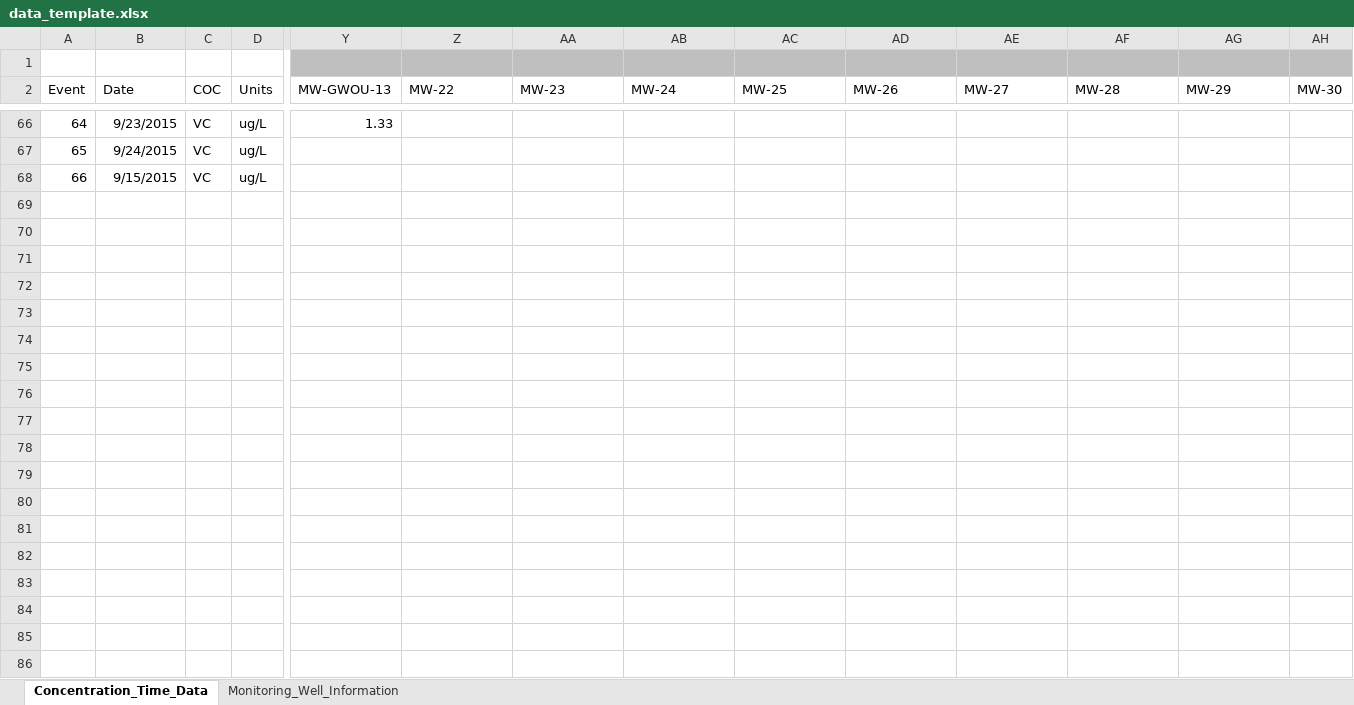
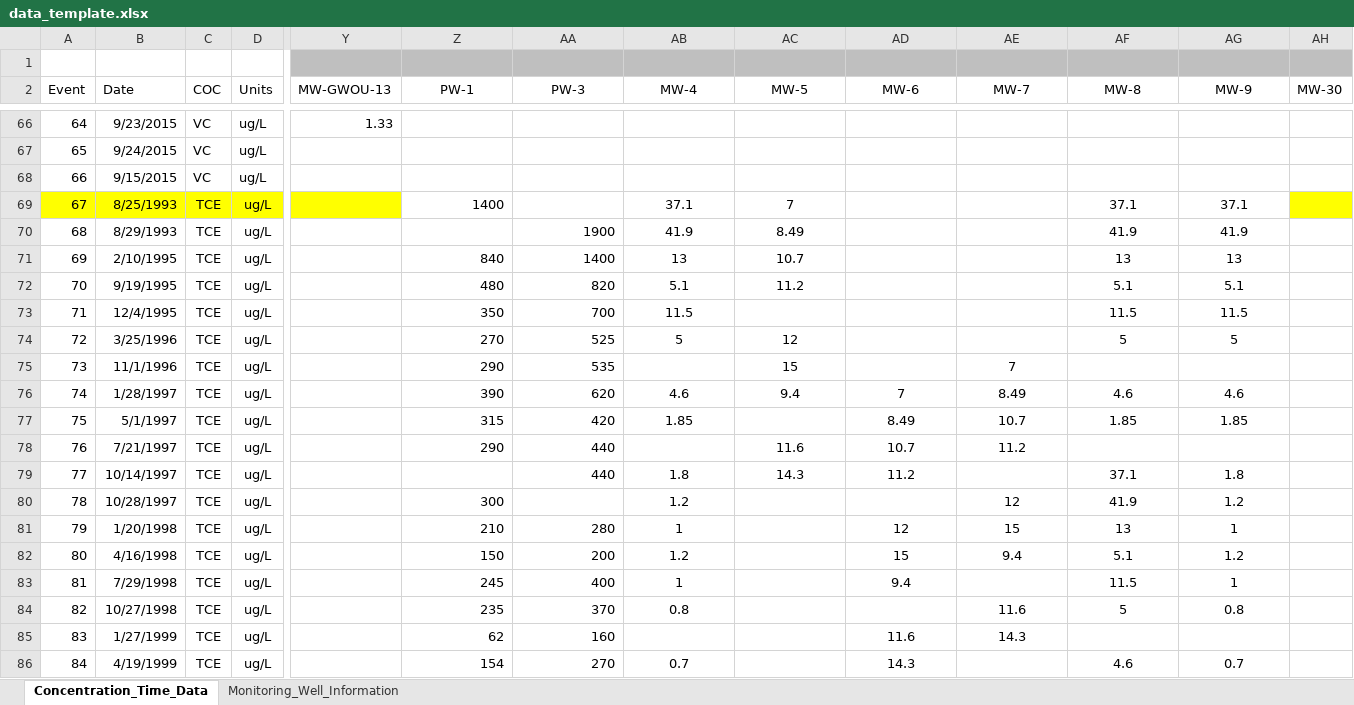
Before and after one commit to GSIEnvironmental/5648_TA2-Transition-Assessment-Assistant_1a, an Excel workbook: data/data_template.xlsx, sheet Concentration_Time_Data, drawn as a sheet; only a part is shown, gaps mark what is left out; values as stored, in another font and other column widths than the file's, no borders; rows hold the shown columns only; the diff covers the shown part only; the diff names each change by its address in the sheet, - before the commit and + after, or states it on an @@ line.

```diff
--- a/data/data_template.xlsx (sheet Concentration_Time_Data)
+++ b/data/data_template.xlsx (sheet Concentration_Time_Data)
-Z2: MW-22
+Z2: PW-1
-Z2:AG2 alignment: left
+Z2:AG2 alignment: center
-AA2: MW-23
+AA2: PW-3
-AB2: MW-24
+AB2: MW-4
-AC2: MW-25
+AC2: MW-5
-AD2: MW-26
+AD2: MW-6
-AE2: MW-27
+AE2: MW-7
-AF2: MW-28
+AF2: MW-8
-AG2: MW-29
+AG2: MW-9
+row 69: 67 | 8/25/1993 | TCE | ug/L |  | 1400 |  | 37.1 | 7 |  |  | 37.1 | 37.1
+row 70: 68 | 8/29/1993 | TCE | ug/L |  |  | 1900 | 41.9 | 8.49 |  |  | 41.9 | 41.9
+row 71: 69 | 2/10/1995 | TCE | ug/L |  | 840 | 1400 | 13 | 10.7 |  |  | 13 | 13
+row 72: 70 | 9/19/1995 | TCE | ug/L |  | 480 | 820 | 5.1 | 11.2 |  |  | 5.1 | 5.1
+row 73: 71 | 12/4/1995 | TCE | ug/L |  | 350 | 700 | 11.5 |  |  |  | 11.5 | 11.5
+row 74: 72 | 3/25/1996 | TCE | ug/L |  | 270 | 525 | 5 | 12 |  |  | 5 | 5
+row 75: 73 | 11/1/1996 | TCE | ug/L |  | 290 | 535 |  | 15 |  | 7
+row 76: 74 | 1/28/1997 | TCE | ug/L |  | 390 | 620 | 4.6 | 9.4 | 7 | 8.49 | 4.6 | 4.6
+row 77: 75 | 5/1/1997 | TCE | ug/L |  | 315 | 420 | 1.85 |  | 8.49 | 10.7 | 1.85 | 1.85
+row 78: 76 | 7/21/1997 | TCE | ug/L |  | 290 | 440 |  | 11.6 | 10.7 | 11.2
+row 79: 77 | 10/14/1997 | TCE | ug/L |  |  | 440 | 1.8 | 14.3 | 11.2 |  | 37.1 | 1.8
+row 80: 78 | 10/28/1997 | TCE | ug/L |  | 300 |  | 1.2 |  |  | 12 | 41.9 | 1.2
+row 81: 79 | 1/20/1998 | TCE | ug/L |  | 210 | 280 | 1 |  | 12 | 15 | 13 | 1
+row 82: 80 | 4/16/1998 | TCE | ug/L |  | 150 | 200 | 1.2 |  | 15 | 9.4 | 5.1 | 1.2
+row 83: 81 | 7/29/1998 | TCE | ug/L |  | 245 | 400 | 1 |  | 9.4 |  | 11.5 | 1
+row 84: 82 | 10/27/1998 | TCE | ug/L |  | 235 | 370 | 0.8 |  |  | 11.6 | 5 | 0.8
+row 85: 83 | 1/27/1999 | TCE | ug/L |  | 62 | 160 |  |  | 11.6 | 14.3
+row 86: 84 | 4/19/1999 | TCE | ug/L |  | 154 | 270 | 0.7 |  | 14.3 |  | 4.6 | 0.7
```
Also changed, not shown: 48 added rows elsewhere in this sheet, sheet Monitoring_Well_Information, data/data_template_default.xlsx, 16 other files.
